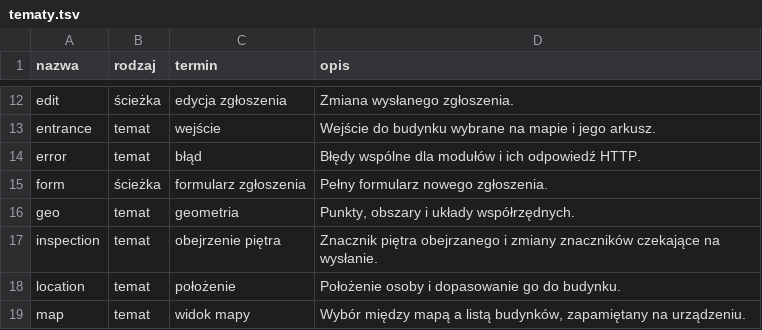
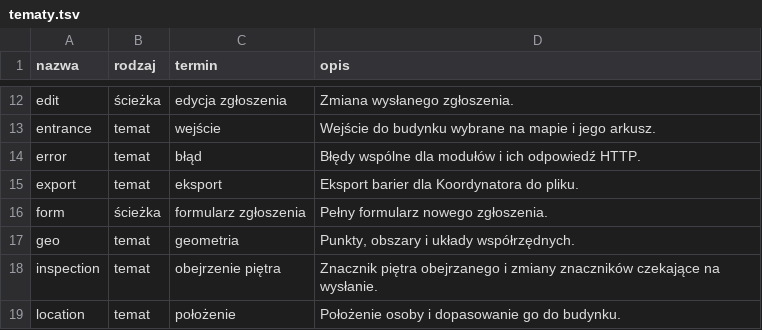
Before and after one commit to dostepny-kampus/dostepny-kampus, a TSV file: docs/docs/architektura/tematy.tsv, drawn as a sheet; only a part is shown, gaps mark what is left out; the shorter side is filled out with more unchanged rows.

Commit message:
feat(eksport): pobranie pliku eksportu z serwera i zapis w pobranych plikach (#3804) (#3809)
* test(eksport): pobranie pliku eksportu i zapis w pobranych plikach (#3804)

* feat(eksport): pobranie pliku eksportu z serwera i zapis w pobranych plikach (#3804)

* fix(eksport): odczyt pustego GeoJSON bez modelu spoza generatora i poprawki analizy (#3804)

* fix(eksport): odczyt GeoJSON przez plik graniczny kontraktu (#3804)

* fix(eksport): odczyt GeoJSON jako elementu JSON i temat eksportu w słowniku (#3804)

```diff
--- a/docs/docs/architektura/tematy.tsv
+++ b/docs/docs/architektura/tematy.tsv
@@ -14,2 +14,3 @@ entrance	temat	wejście	Wejście do budynku wybrane na mapie i jego arkusz.
 error	temat	błąd	Błędy wspólne dla modułów i ich odpowiedź HTTP.
+export	temat	eksport	Eksport barier dla Koordynatora do pliku.
 form	ścieżka	formularz zgłoszenia	Pełny formularz nowego zgłoszenia.
```
Also changed, not shown: 12 other files.
